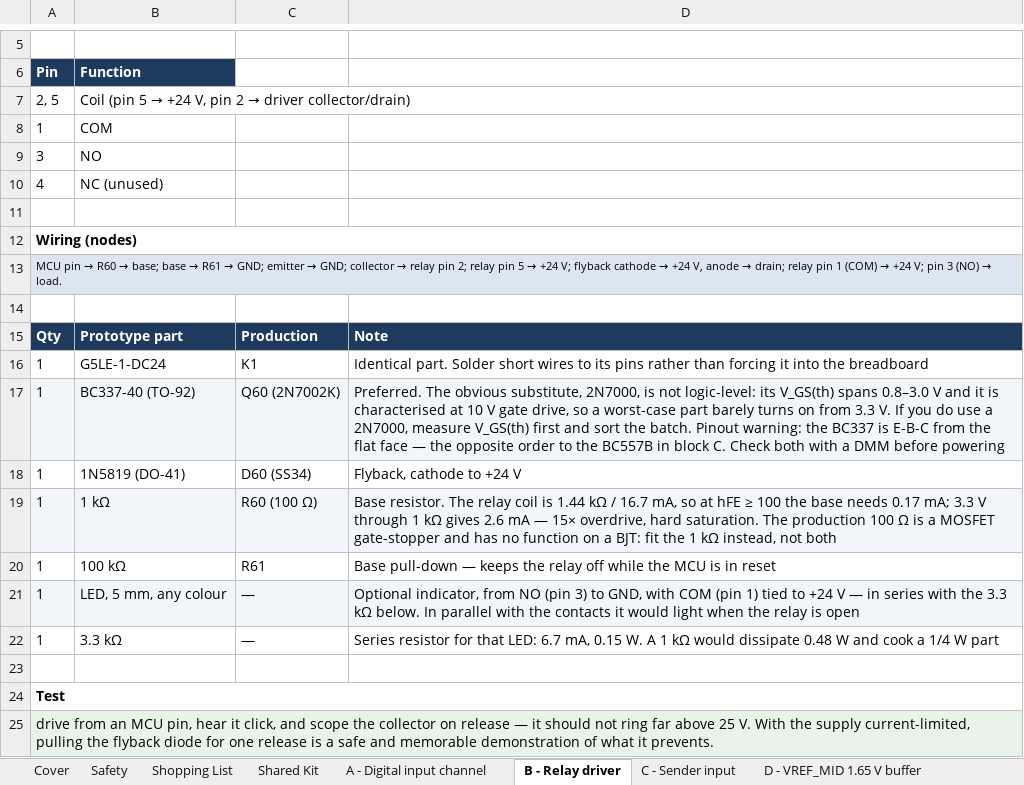
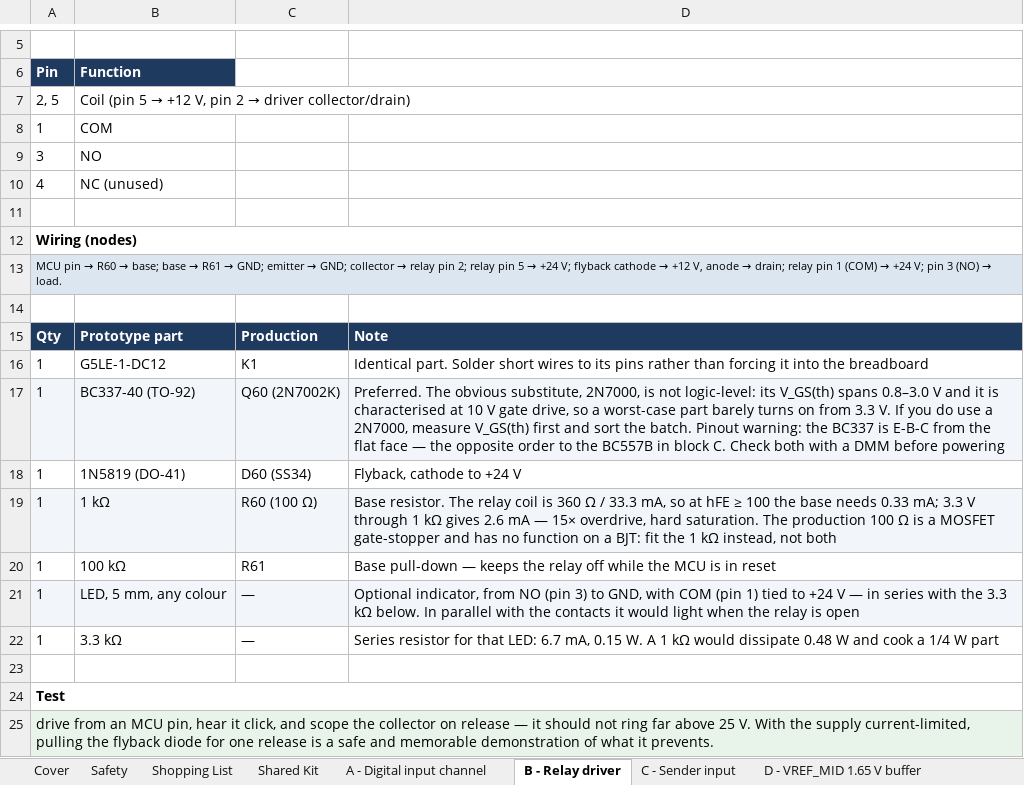
Before and after one commit to mohan4220/ecu, an Excel workbook: docs/bom/ecu25-breadboard-bom.xlsx, sheet B - Relay driver, drawn as a sheet; only a part is shown, gaps mark what is left out; values as stored, in another font and other column widths than the file's, no borders; the diff names each change by its address in the sheet, - before the commit and + after, or states it on an @@ line.

```diff
--- a/docs/bom/ecu25-breadboard-bom.xlsx (sheet B - Relay driver)
+++ b/docs/bom/ecu25-breadboard-bom.xlsx (sheet B - Relay driver)
@@ B7: …5 → +24 V, pin… → …5 → +12 V, pin… @@
@@ A13: …cathode → +24 V, anode… → …cathode → +12 V, anode… @@
-B16: G5LE-1-DC24
+B16: G5LE-1-DC12
-D19: …coil is 1.44 kΩ / 16.7 mA, so at hFE ≥ 100 the base needs 0.17 mA; 3.3…
+D19: …coil is 360 Ω / 33.3 mA, so at hFE ≥ 100 the base needs 0.33 mA; 3.3…
```
Also changed, not shown: sheet Shopping List, sheet A - Digital input channel, sheet Shared Kit, sheet Safety, sheet Cover, sheet G - AC voltage sense, 1 more sheet, 52 other files.
